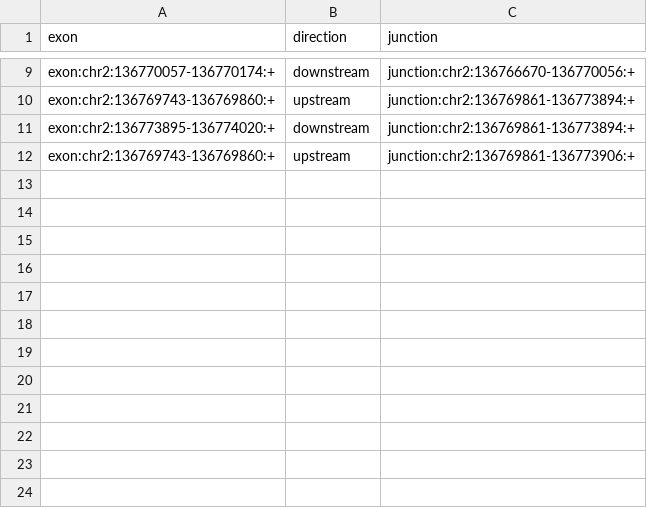
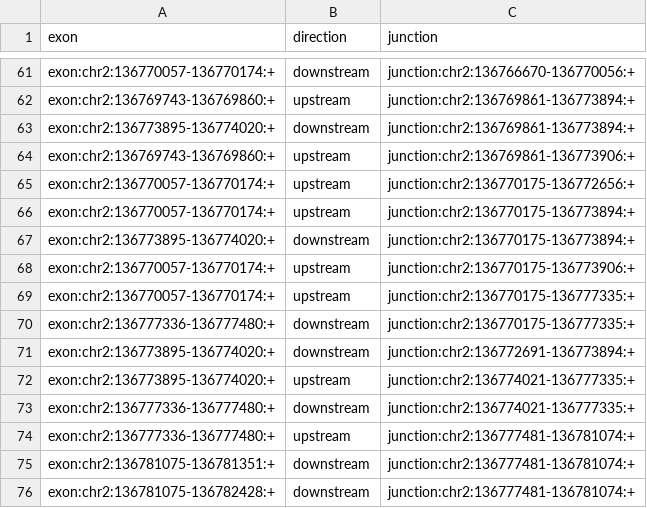
Before and after one commit to YeoLab/outrigger, a CSV file: outrigger/test_data/tasic2016/intermediate/neighboring_exons.csv, drawn as a sheet; only a part is shown, gaps mark what is left out; the diff covers the shown part only; the diff names each change by its address in the sheet, - before the commit and + after, or states it on an @@ line.

```diff
--- a/outrigger/test_data/tasic2016/intermediate/neighboring_exons.csv
+++ b/outrigger/test_data/tasic2016/intermediate/neighboring_exons.csv
+row 65: exon:chr2:136770057-136770174:+ | upstream | junction:chr2:136770175-136772656:+
+row 66: exon:chr2:136770057-136770174:+ | upstream | junction:chr2:136770175-136773894:+
+row 67: exon:chr2:136773895-136774020:+ | downstream | junction:chr2:136770175-136773894:+
+row 68: exon:chr2:136770057-136770174:+ | upstream | junction:chr2:136770175-136773906:+
+row 69: exon:chr2:136770057-136770174:+ | upstream | junction:chr2:136770175-136777335:+
+row 70: exon:chr2:136777336-136777480:+ | downstream | junction:chr2:136770175-136777335:+
+row 71: exon:chr2:136773895-136774020:+ | downstream | junction:chr2:136772691-136773894:+
+row 72: exon:chr2:136773895-136774020:+ | upstream | junction:chr2:136774021-136777335:+
+row 73: exon:chr2:136777336-136777480:+ | downstream | junction:chr2:136774021-136777335:+
+row 74: exon:chr2:136777336-136777480:+ | upstream | junction:chr2:136777481-136781074:+
+row 75: exon:chr2:136781075-136781351:+ | downstream | junction:chr2:136777481-136781074:+
+row 76: exon:chr2:136781075-136782428:+ | downstream | junction:chr2:136777481-136781074:+
```
Also changed, not shown: 52 added rows elsewhere in this file, outrigger/test_data/tasic2016/intermediate/adjacent_junctions_single_exon.csv, outrigger/test_data/tasic2016/intermediate/junctions_genome_adjacent_to_exon_upstream.csv, 2 other files.
